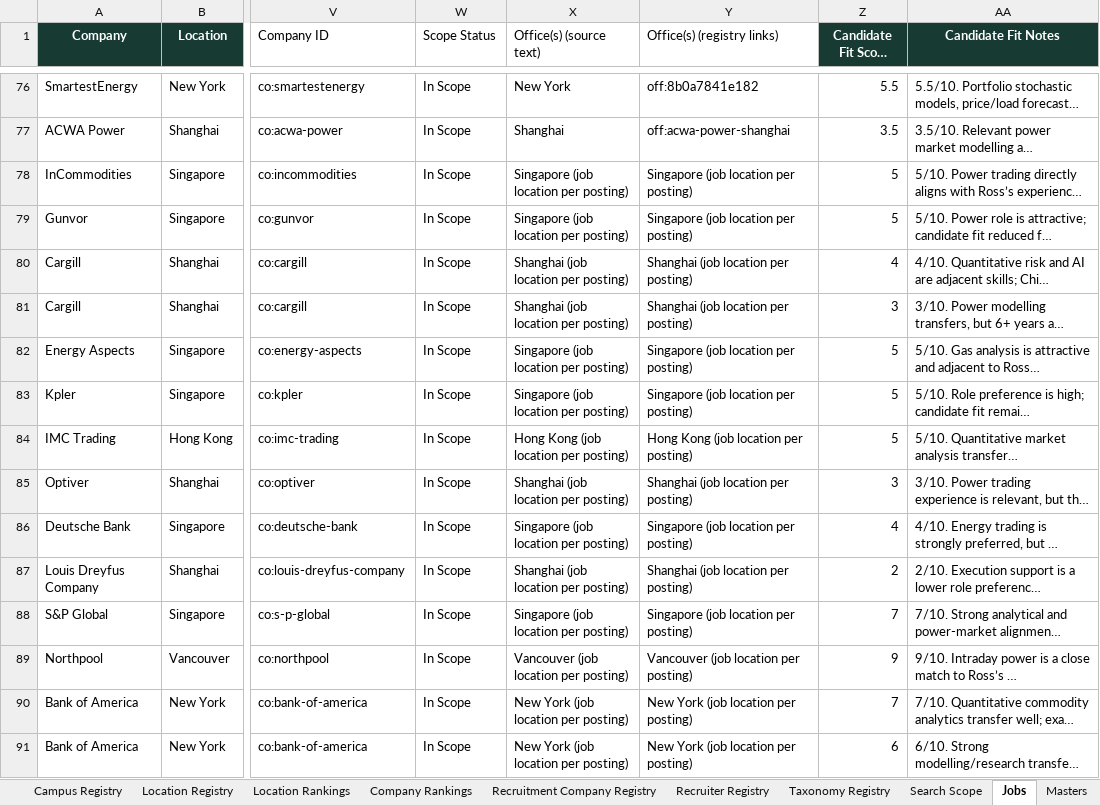
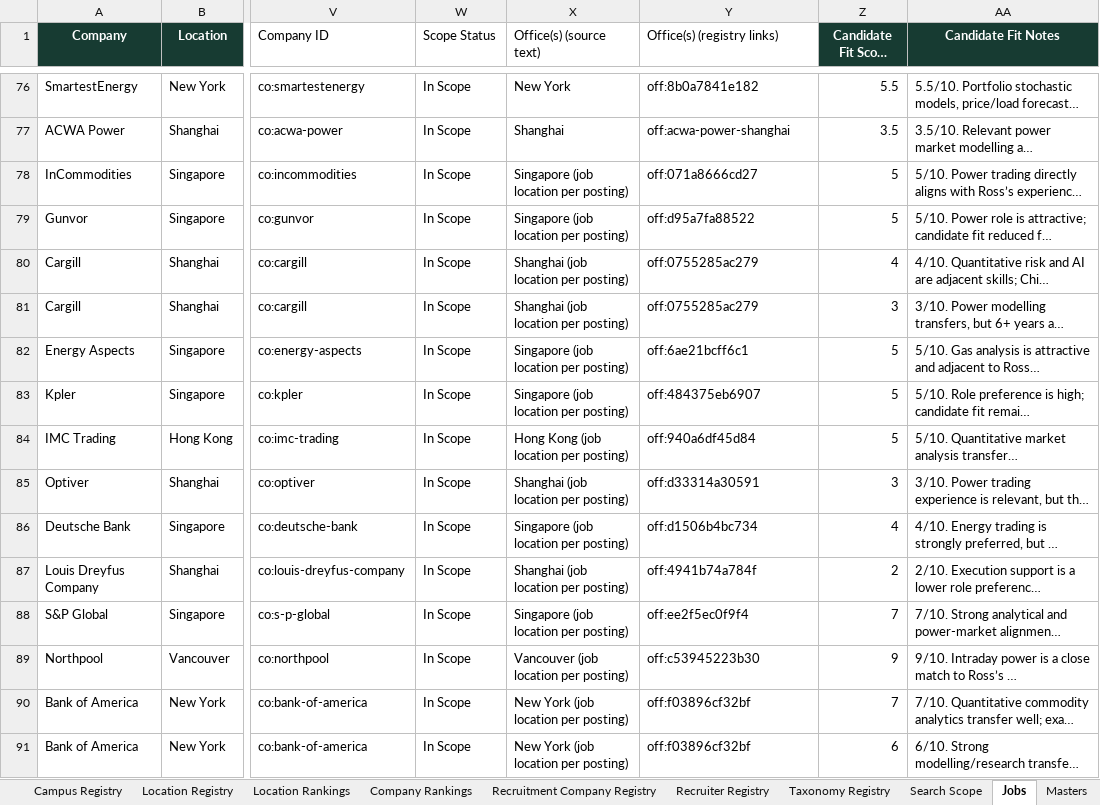
Before and after one commit to RZEdward/world-of-commodities, an Excel workbook: worldofcommodities.xlsx, sheet Jobs, drawn as a sheet; only a part is shown, gaps mark what is left out; long unchanged cells end in …; values as stored, in another font and other column widths than the file's, no borders; table styles not drawn; the diff covers the shown part only; the diff names each change by its address in the sheet, - before the commit and + after, or states it on an @@ line.

Commit message:
Refresh office coordinates and rebuild dashboard feed

```diff
--- a/worldofcommodities.xlsx (sheet Jobs)
+++ b/worldofcommodities.xlsx (sheet Jobs)
-Y78 (Office(s) (registry links)): Singapore (job location per posting)
+Y78 (Office(s) (registry links)): off:071a8666cd27
-Y79 (Office(s) (registry links)): Singapore (job location per posting)
+Y79 (Office(s) (registry links)): off:d95a7fa88522
-Y80:Y81 (Office(s) (registry links)): Shanghai (job location per posting)
+Y80:Y81 (Office(s) (registry links)): off:0755285ac279
-Y82 (Office(s) (registry links)): Singapore (job location per posting)
+Y82 (Office(s) (registry links)): off:6ae21bcff6c1
-Y83 (Office(s) (registry links)): Singapore (job location per posting)
+Y83 (Office(s) (registry links)): off:484375eb6907
-Y84 (Office(s) (registry links)): Hong Kong (job location per posting)
+Y84 (Office(s) (registry links)): off:940a6df45d84
-Y85 (Office(s) (registry links)): Shanghai (job location per posting)
+Y85 (Office(s) (registry links)): off:d33314a30591
-Y86 (Office(s) (registry links)): Singapore (job location per posting)
+Y86 (Office(s) (registry links)): off:d1506b4bc734
-Y87 (Office(s) (registry links)): Shanghai (job location per posting)
+Y87 (Office(s) (registry links)): off:4941b74a784f
-Y88 (Office(s) (registry links)): Singapore (job location per posting)
+Y88 (Office(s) (registry links)): off:ee2f5ec0f9f4
-Y89 (Office(s) (registry links)): Vancouver (job location per posting)
+Y89 (Office(s) (registry links)): off:c53945223b30
-Y90:Y91 (Office(s) (registry links)): New York (job location per posting)
+Y90:Y91 (Office(s) (registry links)): off:f03896cf32bf
```
Also changed, not shown: 95 edited cells elsewhere in this sheet, sheet Search Runs, sheet Office Registry, sheet Search Coverage Log, sheet Job Location Links, 3 other files.
